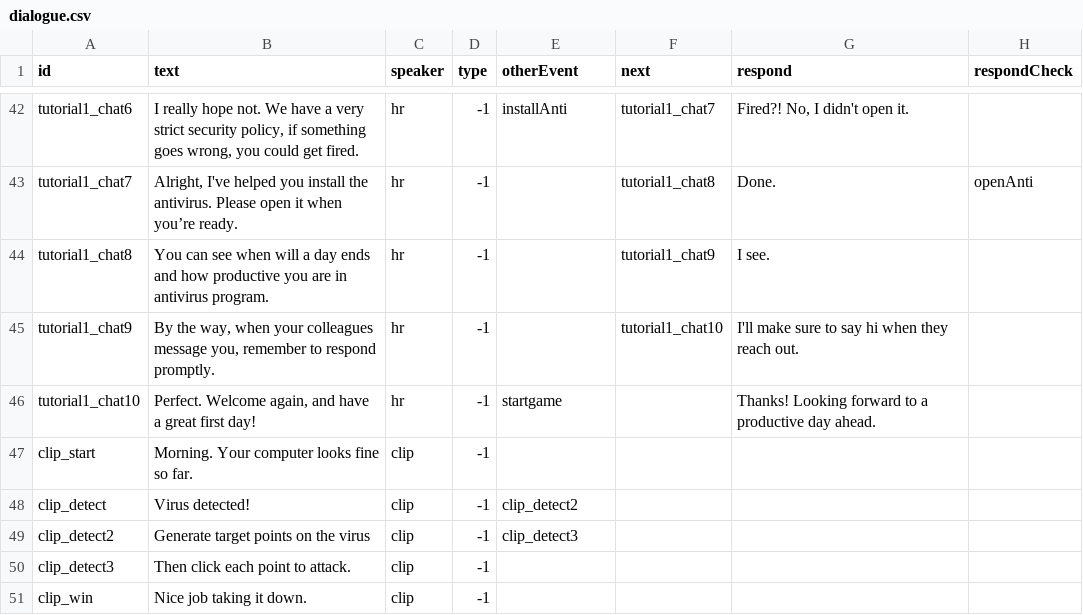
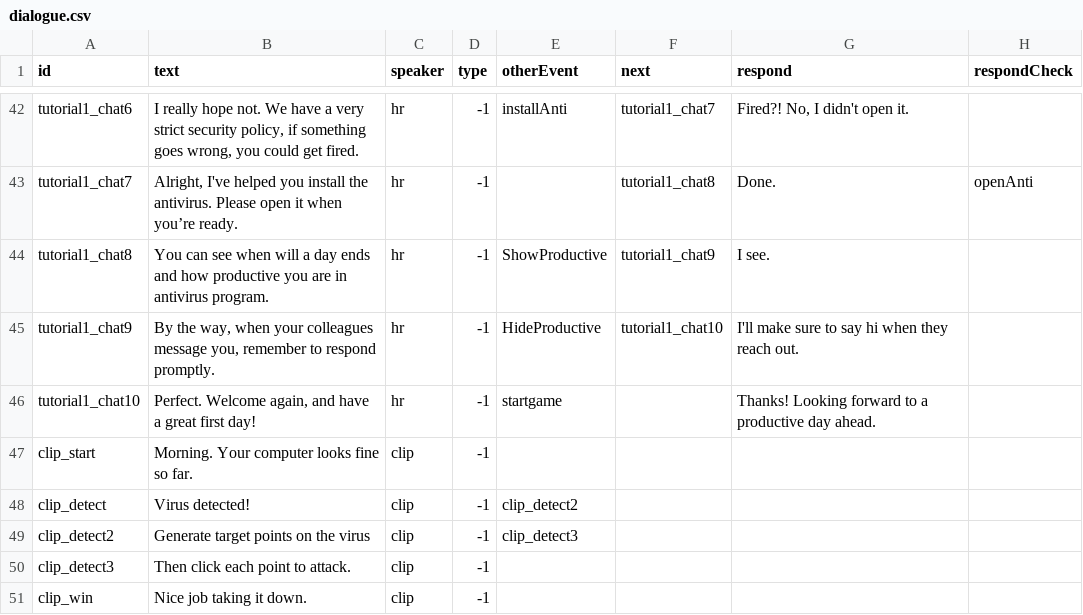
Before and after one commit to shshwdr/NothingCanGoWrong, a CSV file: Assets/Resources/csv/dialogue.csv, drawn as a sheet; only a part is shown, gaps mark what is left out.

```diff
--- a/Assets/Resources/csv/dialogue.csv
+++ b/Assets/Resources/csv/dialogue.csv
@@ -43,4 +43,4 @@ tutorial1_chat6,"I really hope not. We have a very strict security policy, if so
 tutorial1_chat7,"Alright, I've helped you install the antivirus. Please open it when you’re ready.",hr,-1,,tutorial1_chat8,Done.,openAnti
-tutorial1_chat8,You can see when will a day ends and how productive you are in antivirus program.,hr,-1,,tutorial1_chat9,I see.,
-tutorial1_chat9,"By the way, when your colleagues message you, remember to respond promptly.",hr,-1,,tutorial1_chat10,I'll make sure to say hi when they reach out.,
+tutorial1_chat8,You can see when will a day ends and how productive you are in antivirus program.,hr,-1,ShowProductive,tutorial1_chat9,I see.,
+tutorial1_chat9,"By the way, when your colleagues message you, remember to respond promptly.",hr,-1,HideProductive,tutorial1_chat10,I'll make sure to say hi when they reach out.,
 tutorial1_chat10,"Perfect. Welcome again, and have a great first day!",hr,-1,startgame,,Thanks! Looking forward to a productive day ahead.,
```
Also changed, not shown: 18 other files.
